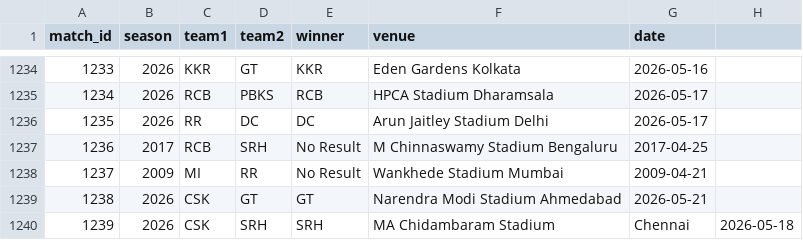
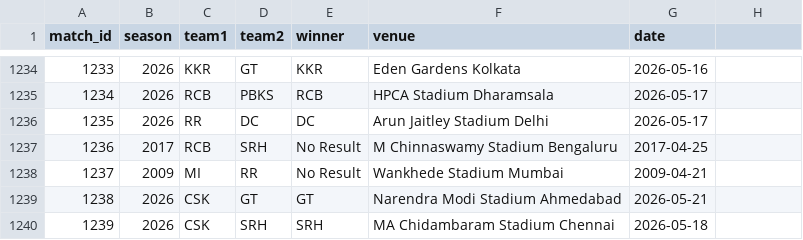
Before and after one commit to inkspilledmedia/ipl-system, a CSV file: data/matches.csv, drawn as a sheet; only a part is shown, gaps mark what is left out.

Commit message:
Update matches.csv

```diff
--- a/data/matches.csv
+++ b/data/matches.csv
@@ -1239,2 +1239,2 @@ match_id,season,team1,team2,winner,venue,date
 1238,2026,CSK,GT,GT,Narendra Modi Stadium Ahmedabad,2026-05-21
-1239,2026,CSK,SRH,SRH,MA Chidambaram Stadium, Chennai,2026-05-18
+1239,2026,CSK,SRH,SRH,MA Chidambaram Stadium Chennai,2026-05-18
```
